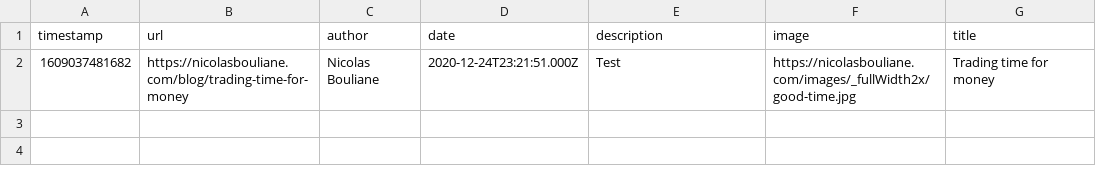
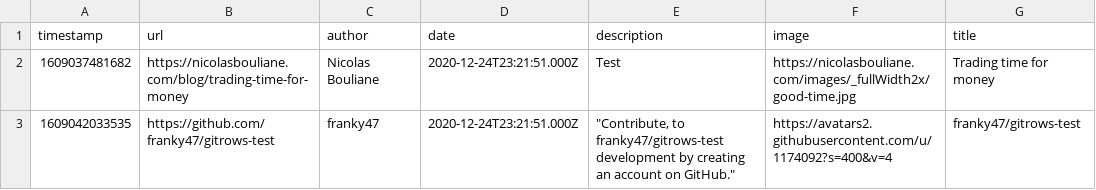
Before and after one commit to franky47/gitrows-test, a CSV file: reading-list.csv, drawn as a sheet; the diff names each change by its address in the sheet, - before the commit and + after, or states it on an @@ line.

Commit message:
gitrows: Add https://github.com/franky47/gitrows-test/blob/master/reading-list.csv

```diff
--- a/reading-list.csv
+++ b/reading-list.csv
+row 3: 1609042033535 | https://github.com/franky47/gitrows-test | franky47 | 2020-12-24T23:21:51.000Z | "Contribute, to franky47/gitrows-test development by creating an account on GitHub." | https://avatars2.githubusercontent.com/u/1174092?s=400&v=4 | franky47/gitrows-test
```
